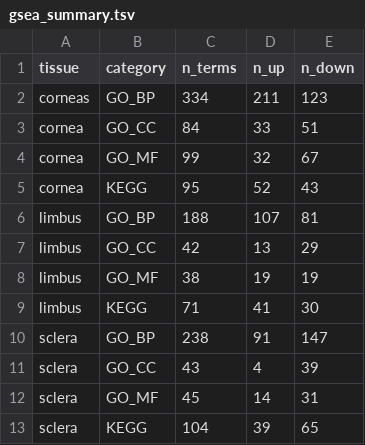
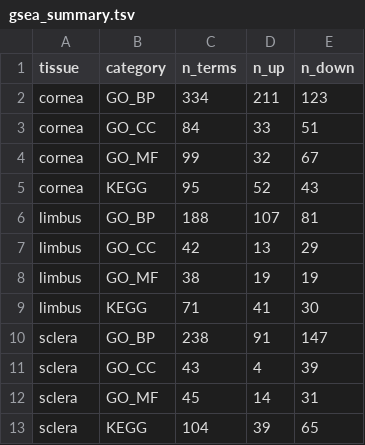
Before and after one commit to wcjohnchen/RNA-seq, a TSV file: results/gsea_summary.tsv, drawn as a sheet.

Commit message:
commit

```diff
--- a/results/gsea_summary.tsv
+++ b/results/gsea_summary.tsv
@@ -1,3 +1,3 @@
 tissue	category	n_terms	n_up	n_down
-corneas	GO_BP	334	211	123
+cornea	GO_BP	334	211	123
 cornea	GO_CC	84	33	51
```
